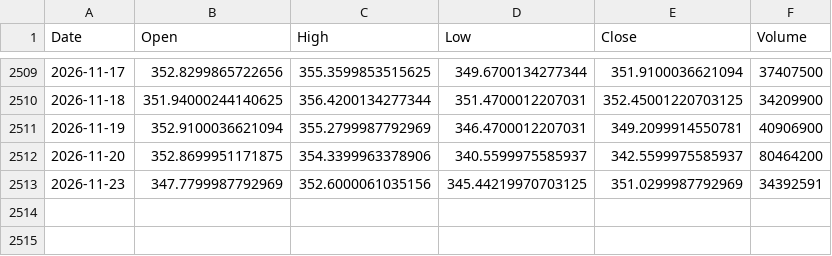
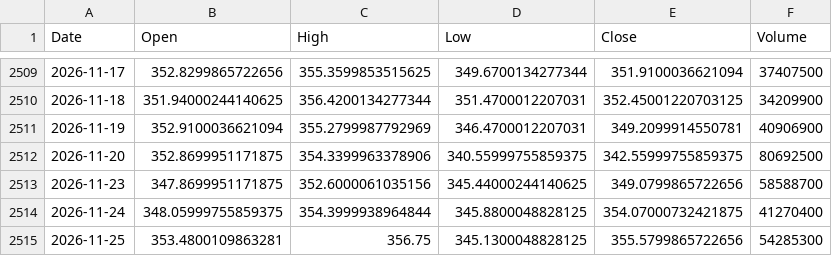
Before and after one commit to Ansari-Maaz/StockSight, a CSV file: data/market/AAPL.csv, drawn as a sheet; only a part is shown, gaps mark what is left out.

```diff
--- a/data/market/AAPL.csv
+++ b/data/market/AAPL.csv
@@ -2511,3 +2511,5 @@ Date,Open,High,Low,Close,Volume
 2026-11-19,352.9100036621094,355.2799987792969,346.4700012207031,349.2099914550781,40906900
-2026-11-20,352.8699951171875,354.3399963378906,340.5599975585937,342.5599975585937,80464200
-2026-11-23,347.7799987792969,352.6000061035156,345.44219970703125,351.0299987792969,34392591
+2026-11-20,352.8699951171875,354.3399963378906,340.55999755859375,342.55999755859375,80692500
+2026-11-23,347.8699951171875,352.6000061035156,345.44000244140625,349.0799865722656,58588700
+2026-11-24,348.05999755859375,354.3999938964844,345.8800048828125,354.07000732421875,41270400
+2026-11-25,353.4800109863281,356.75,345.1300048828125,355.5799865722656,54285300
```
Also changed, not shown: 4 other files.
